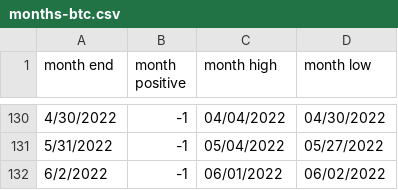
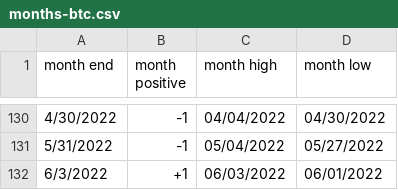
Before and after one commit to rhodey/dogecoin-lunar-investigation, a CSV file: assets/months-btc.csv, drawn as a sheet; only a part is shown, gaps mark what is left out; removed rows and columns are numbered as before the commit, all else as after; the diff names each change by its address in the sheet, - before the commit and + after, or states it on an @@ line.

Commit message:
update dataset.

```diff
--- a/assets/months-btc.csv
+++ b/assets/months-btc.csv
-row 132: 6/2/2022 | -1 | 06/01/2022 | 06/02/2022
+row 132: 6/3/2022 | +1 | 06/03/2022 | 06/01/2022
```
Also changed, not shown: assets/months-doge.csv, assets/months-eth.csv.
